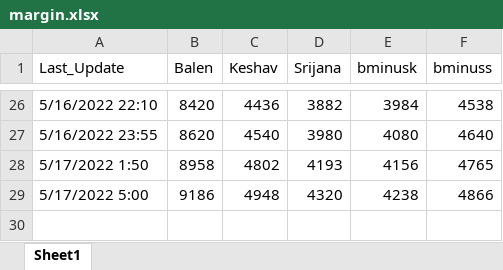
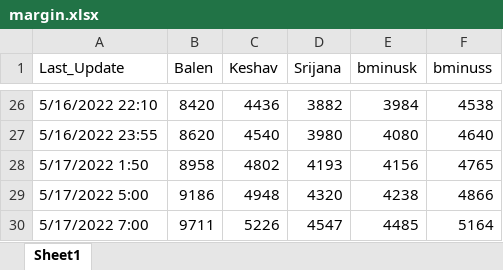
Before and after one commit to akashadhikari/balen_lead, an Excel workbook: margin.xlsx, sheet Sheet1, drawn as a sheet; only a part is shown, gaps mark what is left out; values as stored, in another font and other column widths than the file's, no borders; the diff names each change by its address in the sheet, - before the commit and + after, or states it on an @@ line.

Commit message:
Add new data

```diff
--- a/margin.xlsx (sheet Sheet1)
+++ b/margin.xlsx (sheet Sheet1)
+row 30: 5/17/2022 7:00 | 9711 | 5226 | 4547 | 4485 | 5164
```
Also changed, not shown: 6 other files.
